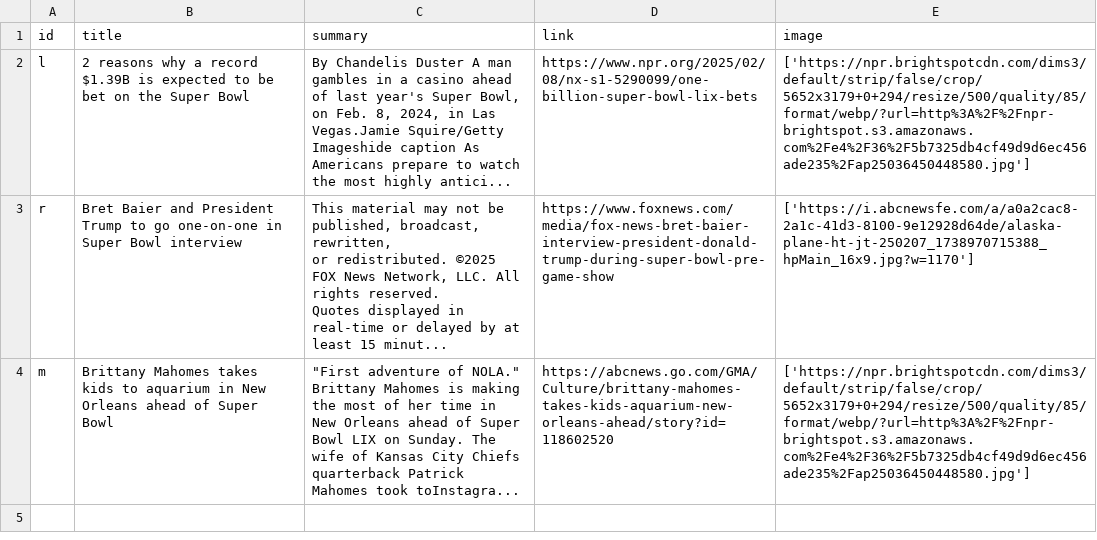
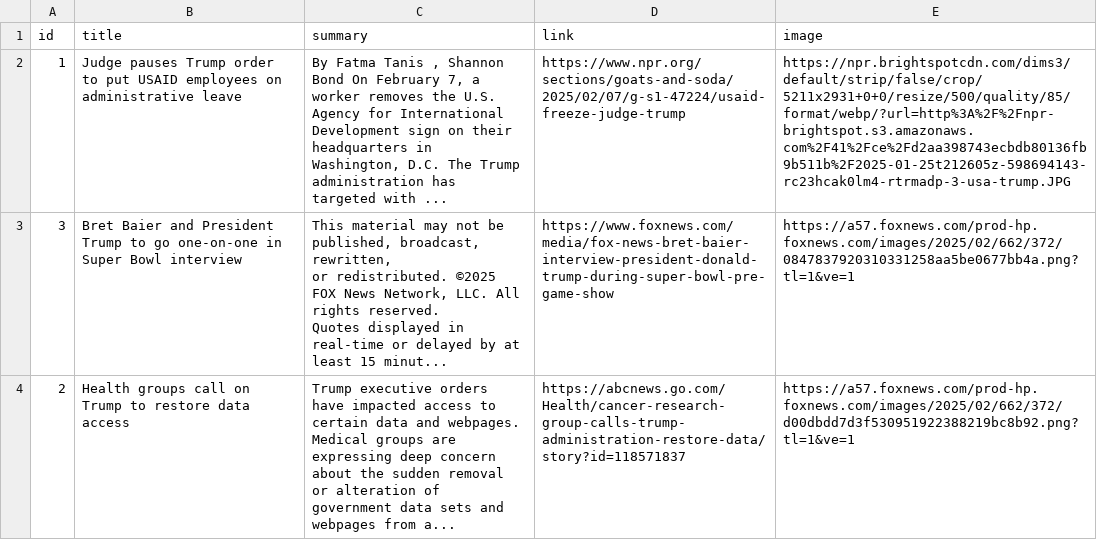
Before and after one commit to yl10016/janky25, a CSV file: generateNews/generatedTide.csv, drawn as a sheet; removed rows and columns are numbered as before the commit, all else as after; the diff names each change by its address in the sheet, - before the commit and + after, or states it on an @@ line.

```diff
--- a/generateNews/generatedTide.csv
+++ b/generateNews/generatedTide.csv
-row 2: l | 2 reasons why a record $1.39B is expected to be bet on the Super Bowl | By Chandelis Duster A man gambles in a casino ahead of last year's Super Bowl, on Feb. 8, 2024, in Las Vegas.Jamie Squire/Getty Imageshide caption As Americans prepare to watch the most highly antici... | https://www.npr.org/2025/02/08/nx-s1-5290099/one-billion-super-bowl-lix-bets | ['https://npr.brightspotcdn.com/dims3/default/strip/false/crop/5652x3179+0+294/resize/500/quality/85/format/webp/?url=http%3A%2F%2Fnpr-brightspot.s3.amazonaws.com%2Fe4%2F36%2F5b7325db4cf49d9d6ec456ade235%2Fap25036450448580.jpg']
+row 2: 1 | Judge pauses Trump order to put USAID employees on administrative leave | By Fatma Tanis , Shannon Bond On February 7, a worker removes the U.S. Agency for International Development sign on their headquarters in Washington, D.C. The Trump administration has targeted with ... | https://www.npr.org/sections/goats-and-soda/2025/02/07/g-s1-47224/usaid-freeze-judge-trump | https://npr.brightspotcdn.com/dims3/default/strip/false/crop/5211x2931+0+0/resize/500/quality/85/format/webp/?url=http%3A%2F%2Fnpr-brightspot.s3.amazonaws.com%2F41%2Fce%2Fd2aa398743ecbdb80136fb9b511b%2F2025-01-25t212605z-598694143-rc23hcak0lm4-rtrmadp-3-usa-trump.JPG
-A3 (id): r
+A3 (id): 3
-E3 (image): ['https://i.abcnewsfe.com/a/a0a2cac8-2a1c-41d3-8100-9e12928d64de/alaska-plane-ht-jt-250207_1738970715388_hpMain_16x9.jpg?w=1170']
+E3 (image): https://a57.foxnews.com/prod-hp.foxnews.com/images/2025/02/662/372/0847837920310331258aa5be0677bb4a.png?tl=1&ve=1
-row 4: m | Brittany Mahomes takes kids to aquarium in New Orleans ahead of Super Bowl | "First adventure of NOLA." Brittany Mahomes is making the most of her time in New Orleans ahead of Super Bowl LIX on Sunday. The wife of Kansas City Chiefs quarterback Patrick Mahomes took toInstagra... | https://abcnews.go.com/GMA/Culture/brittany-mahomes-takes-kids-aquarium-new-orleans-ahead/story?id=118602520 | ['https://npr.brightspotcdn.com/dims3/default/strip/false/crop/5652x3179+0+294/resize/500/quality/85/format/webp/?url=http%3A%2F%2Fnpr-brightspot.s3.amazonaws.com%2Fe4%2F36%2F5b7325db4cf49d9d6ec456ade235%2Fap25036450448580.jpg']
+row 4: 2 | Health groups call on Trump to restore data access | Trump executive orders have impacted access to certain data and webpages. Medical groups are expressing deep concern about the sudden removal or alteration of government data sets and webpages from a... | https://abcnews.go.com/Health/cancer-research-group-calls-trump-administration-restore-data/story?id=118571837 | https://a57.foxnews.com/prod-hp.foxnews.com/images/2025/02/662/372/d00dbdd7d3f530951922388219bc8b92.png?tl=1&ve=1
```
Also changed, not shown: 23 other files.
